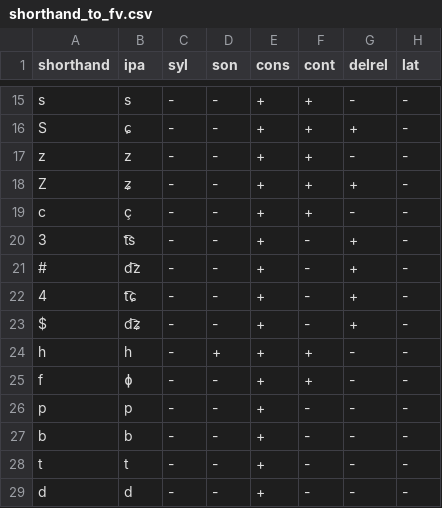
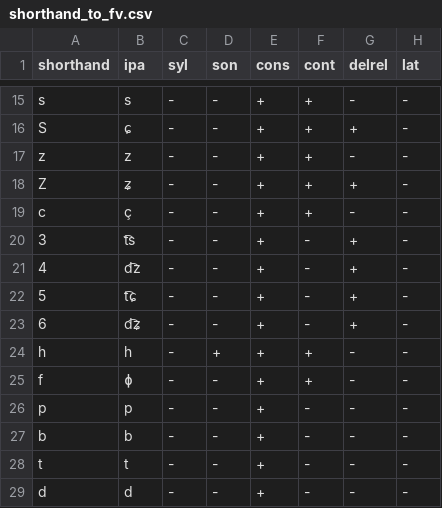
Before and after one commit to djwyen/loanword-prediction, a CSV file: shorthand_to_fv.csv, drawn as a sheet; only a part is shown, gaps mark what is left out; the diff names each change by its address in the sheet, - before the commit and + after, or states it on an @@ line.

Commit message:
Change notation

```diff
--- a/shorthand_to_fv.csv
+++ b/shorthand_to_fv.csv
-A21 (shorthand): #
+A21 (shorthand): 4
-A22 (shorthand): 4
+A22 (shorthand): 5
-A23 (shorthand): $
+A23 (shorthand): 6
```
